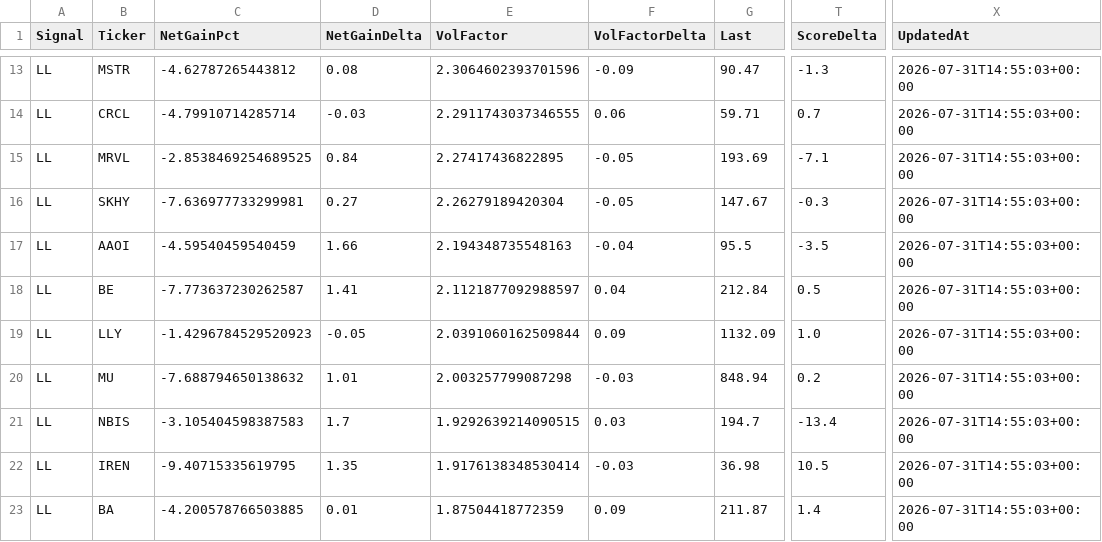
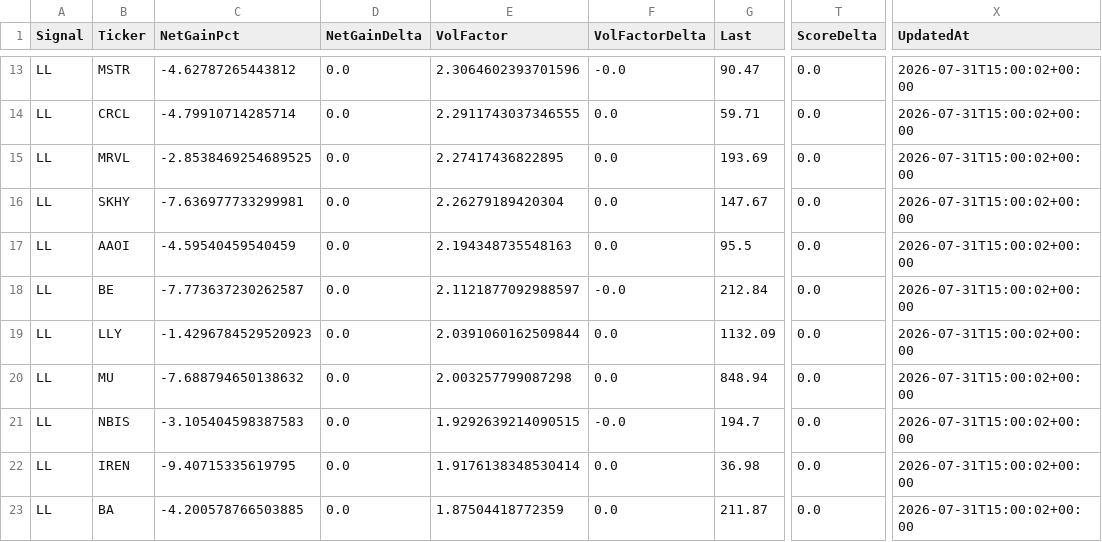
Before and after one commit to chakrikk/vol_scanner, a CSV file: data/scanner-results.csv, drawn as a sheet; only a part is shown, gaps mark what is left out; the diff covers the shown part only; the diff names each change by its address in the sheet, - before the commit and + after, or states it on an @@ line.

```diff
--- a/data/scanner-results.csv
+++ b/data/scanner-results.csv
-D13 (NetGainDelta): 0.08
+D13 (NetGainDelta): 0.0
-F13 (VolFactorDelta): -0.09
+F13 (VolFactorDelta): -0.0
-T13 (ScoreDelta): -1.3
+T13 (ScoreDelta): 0.0
-X13:X23 (UpdatedAt): 2026-07-31T14:55:03+00:00
+X13:X23 (UpdatedAt): 2026-07-31T15:00:02+00:00
-D14 (NetGainDelta): -0.03
+D14 (NetGainDelta): 0.0
-F14 (VolFactorDelta): 0.06
+F14 (VolFactorDelta): 0.0
-T14 (ScoreDelta): 0.7
+T14 (ScoreDelta): 0.0
-D15 (NetGainDelta): 0.84
+D15 (NetGainDelta): 0.0
-F15:F16 (VolFactorDelta): -0.05
+F15:F16 (VolFactorDelta): 0.0
-T15 (ScoreDelta): -7.1
+T15 (ScoreDelta): 0.0
-D16 (NetGainDelta): 0.27
+D16 (NetGainDelta): 0.0
-T16 (ScoreDelta): -0.3
+T16 (ScoreDelta): 0.0
-D17 (NetGainDelta): 1.66
+D17 (NetGainDelta): 0.0
-F17 (VolFactorDelta): -0.04
+F17 (VolFactorDelta): 0.0
-T17 (ScoreDelta): -3.5
+T17 (ScoreDelta): 0.0
-D18 (NetGainDelta): 1.41
+D18 (NetGainDelta): 0.0
-F18 (VolFactorDelta): 0.04
+F18 (VolFactorDelta): -0.0
-T18 (ScoreDelta): 0.5
+T18 (ScoreDelta): 0.0
-D19 (NetGainDelta): -0.05
+D19 (NetGainDelta): 0.0
-F19 (VolFactorDelta): 0.09
+F19 (VolFactorDelta): 0.0
-T19 (ScoreDelta): 1.0
+T19 (ScoreDelta): 0.0
-D20 (NetGainDelta): 1.01
+D20 (NetGainDelta): 0.0
-F20 (VolFactorDelta): -0.03
+F20 (VolFactorDelta): 0.0
-T20 (ScoreDelta): 0.2
+T20 (ScoreDelta): 0.0
-D21 (NetGainDelta): 1.7
+D21 (NetGainDelta): 0.0
-F21 (VolFactorDelta): 0.03
+F21 (VolFactorDelta): -0.0
-T21 (ScoreDelta): -13.4
+T21 (ScoreDelta): 0.0
-D22 (NetGainDelta): 1.35
+D22 (NetGainDelta): 0.0
-F22 (VolFactorDelta): -0.03
+F22 (VolFactorDelta): 0.0
-T22 (ScoreDelta): 10.5
+T22 (ScoreDelta): 0.0
-D23 (NetGainDelta): 0.01
+D23 (NetGainDelta): 0.0
-F23 (VolFactorDelta): 0.09
+F23 (VolFactorDelta): 0.0
-T23 (ScoreDelta): 1.4
+T23 (ScoreDelta): 0.0
```
Also changed, not shown: 100 edited cells elsewhere in this file.
